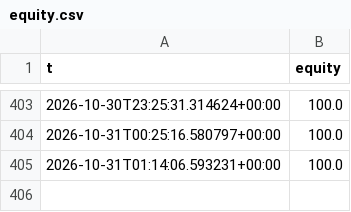
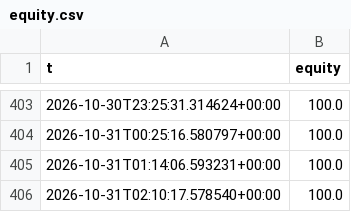
Before and after one commit to ljmacdonald/mempool-omega, a CSV file: state/mev/account/equity.csv, drawn as a sheet; only a part is shown, gaps mark what is left out.

```diff
--- a/state/mev/account/equity.csv
+++ b/state/mev/account/equity.csv
@@ -405 +405,2 @@ t,equity
 2026-10-31T01:14:06.593231+00:00,100.0
+2026-10-31T02:10:17.578540+00:00,100.0
```
Also changed, not shown: 3 other files.
